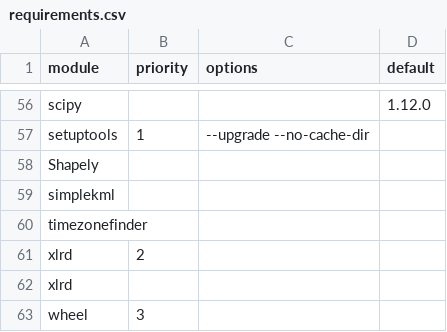
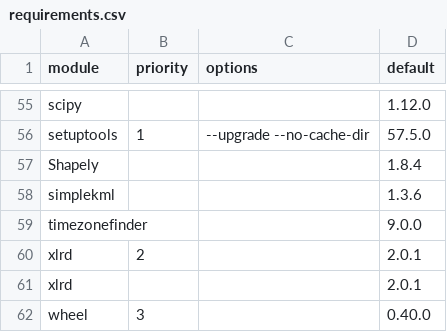
Before and after one commit to arras-energy/gridlabd, a CSV file: python/requirements.csv, drawn as a sheet; only a part is shown, gaps mark what is left out; addresses are those after the commit; the diff covers the shown part only; the diff names each change by its address in the sheet, - before the commit and + after, or states it on an @@ line.

```diff
--- a/python/requirements.csv
+++ b/python/requirements.csv
-D56 (default): (empty)
+D56 (default): 57.5.0
-D57 (default): (empty)
+D57 (default): 1.8.4
-D58 (default): (empty)
+D58 (default): 1.3.6
-D59 (default): (empty)
+D59 (default): 9.0.0
-D60:D61 (default): (empty)
+D60:D61 (default): 2.0.1
-D62 (default): (empty)
+D62 (default): 0.40.0
```
Also changed, not shown: 2 added rows, 3 removed rows and 41 edited cells elsewhere in this file.
